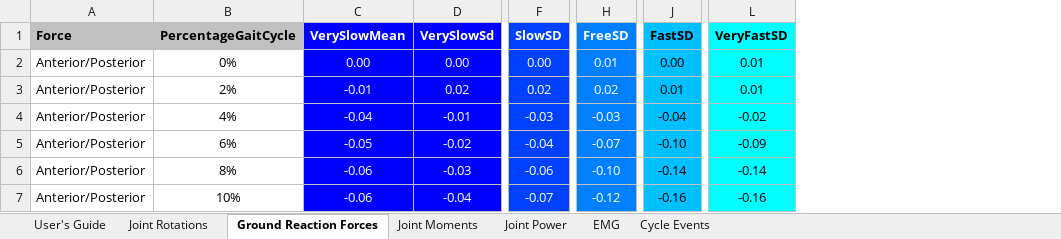
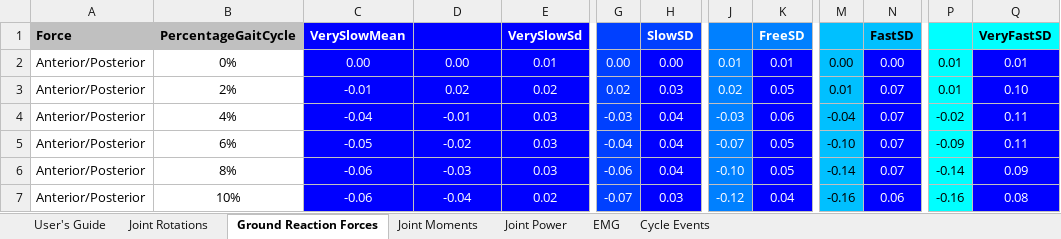
Before and after one commit to pyCGM2/pyCGM2, an Excel workbook: Data/normativeData/schwartz 2008/Formatted- Schwartz2008.xlsx, sheet Ground Reaction Forces, drawn as a sheet; only a part is shown, gaps mark what is left out; values as stored, in another font and other column widths than the file's, no borders; addresses are those after the commit; the diff covers the shown part only; the diff names each change by its address in the sheet, - before the commit and + after, or states it on an @@ line.

```diff
--- a/Data/normativeData/schwartz 2008/Formatted- Schwartz2008.xlsx (sheet Ground Reaction Forces)
+++ b/Data/normativeData/schwartz 2008/Formatted- Schwartz2008.xlsx (sheet Ground Reaction Forces)
+column E (VerySlowSd), rows 2-7: 0.01 | 0.02 | 0.03 | 0.03 | 0.03 | 0.02
+column G, rows 2-7: 0.00 | 0.02 | -0.03 | -0.04 | -0.06 | -0.07
+column J, rows 2-7: 0.01 | 0.02 | -0.03 | -0.07 | -0.10 | -0.12
+column M, rows 2-7: 0.00 | 0.01 | -0.04 | -0.10 | -0.14 | -0.16
+column P, rows 2-7: 0.01 | 0.01 | -0.02 | -0.09 | -0.14 | -0.16
-D1: VerySlowSd
+D1: (empty)
-H2:H7 fill: #0040FF
+H2:H7 fill: #0000FF
-K2:K7 fill: #0080FF
+K2:K7 fill: #0000FF
@@ N2:N7 text colour: black → #FFFFFF, fill: #00C0FF → #0000FF @@
@@ Q2:Q7 fill: #00FFFF → #0000FF, text colour: black → #FFFFFF @@
-H3 (SlowSD): 0.02
+H3 (SlowSD): 0.03
-K3 (FreeSD): 0.02
+K3 (FreeSD): 0.05
-N3 (FastSD): 0.01
+N3 (FastSD): 0.07
-Q3 (VeryFastSD): 0.01
+Q3 (VeryFastSD): 0.10
-H4 (SlowSD): -0.03
+H4 (SlowSD): 0.04
-K4 (FreeSD): -0.03
+K4 (FreeSD): 0.06
-N4 (FastSD): -0.04
+N4 (FastSD): 0.07
-Q4 (VeryFastSD): -0.02
+Q4 (VeryFastSD): 0.11
-H5 (SlowSD): -0.04
+H5 (SlowSD): 0.04
-K5 (FreeSD): -0.07
+K5 (FreeSD): 0.05
-N5 (FastSD): -0.10
+N5 (FastSD): 0.07
-Q5 (VeryFastSD): -0.09
+Q5 (VeryFastSD): 0.11
-H6 (SlowSD): -0.06
+H6 (SlowSD): 0.04
-K6 (FreeSD): -0.10
+K6 (FreeSD): 0.05
-N6 (FastSD): -0.14
+N6 (FastSD): 0.07
-Q6 (VeryFastSD): -0.14
+Q6 (VeryFastSD): 0.09
-H7 (SlowSD): -0.07
+H7 (SlowSD): 0.03
-K7 (FreeSD): -0.12
+K7 (FreeSD): 0.04
-N7 (FastSD): -0.16
+N7 (FastSD): 0.06
-Q7 (VeryFastSD): -0.16
+Q7 (VeryFastSD): 0.08
```
Also changed, not shown: 225 edited cells and cell formats elsewhere in this sheet, sheet Joint Rotations, sheet Joint Moments, sheet Joint Power, formulas that keep their value, charts or pictures, 1 other file.
